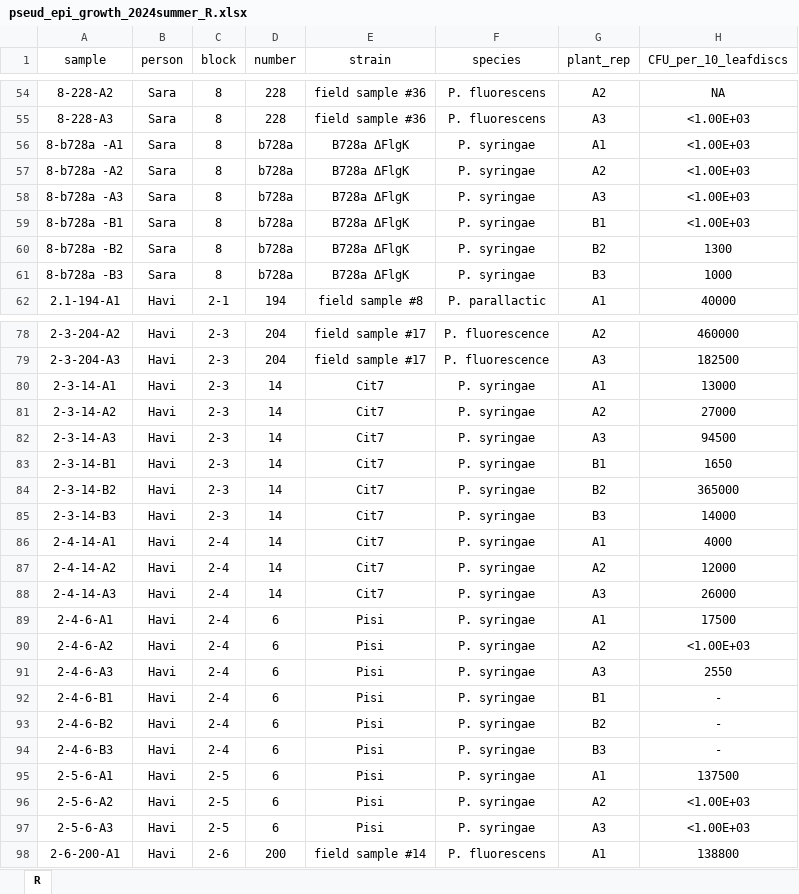
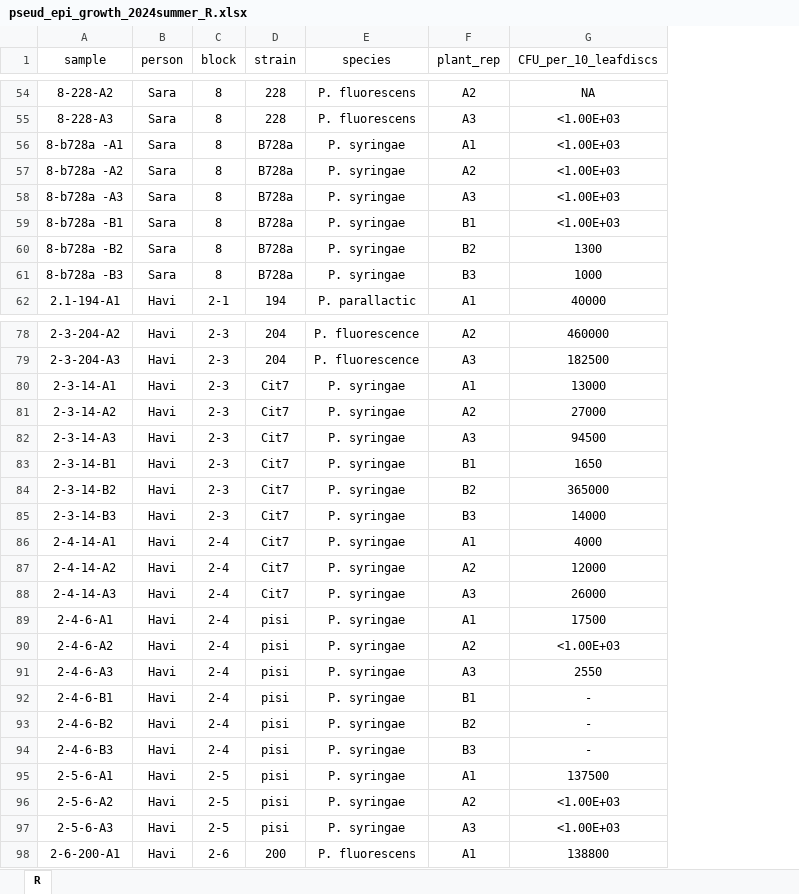
Before and after one commit to Hendry-Lab/pseud_epi_growth, an Excel workbook: pseud_epi_growth_2024summer_R.xlsx, sheet R, drawn as a sheet; only a part is shown, gaps mark what is left out; values as stored, in another font and other column widths than the file's, no borders; table styles not drawn; the diff covers the shown part only; the diff names each change by its address in the sheet, - before the commit and + after, or states it on an @@ line.

```diff
--- a/pseud_epi_growth_2024summer_R.xlsx (sheet R)
+++ b/pseud_epi_growth_2024summer_R.xlsx (sheet R)
-column E (strain), rows 54-62: field sample #36 | field sample #36 | B728a ΔFlgK | B728a ΔFlgK | B728a ΔFlgK | B728a ΔFlgK | B728a ΔFlgK | B728a ΔFlgK | field sample #8; rows 78-98: field sample #17 | field sample #17 | Cit7 | Cit7 | Cit7 | Cit7 | Cit7 | Cit7 | Cit7 | Cit7 | Cit7 | Pisi | Pisi | Pisi | Pisi | Pisi | Pisi | Pisi | Pisi | Pisi | field sample #14
-D1: number
+D1: strain
-D56:D61 (strain): b728a
+D56:D61 (strain): B728a
-D80:D88 (strain): 14
+D80:D88 (strain): Cit7
-D89:D97 (strain): 6
+D89:D97 (strain): pisi
```
Also changed, not shown: 3 edited cells elsewhere in this sheet, pseud_epi_growth_2024summer.xlsx, 18 other files.
